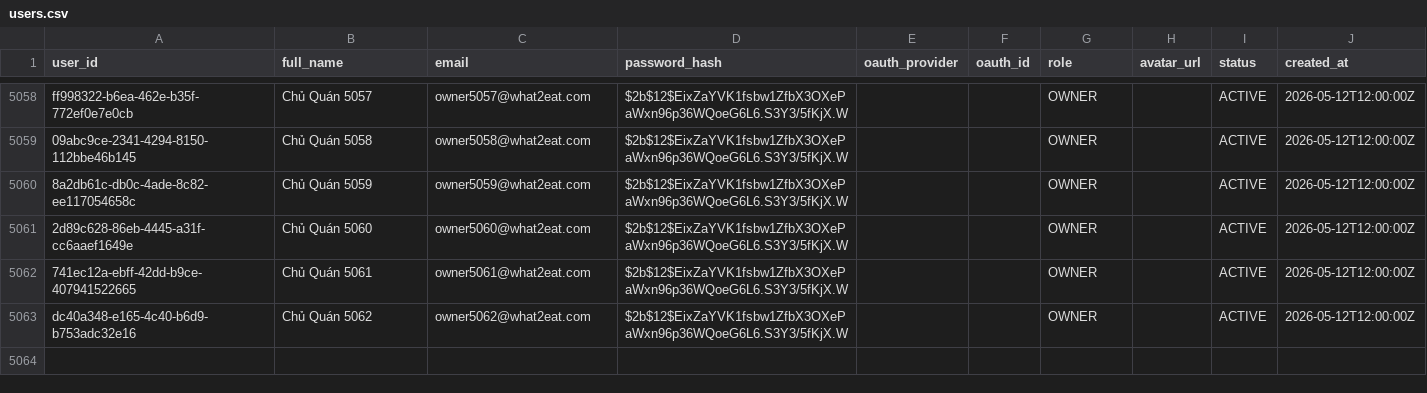
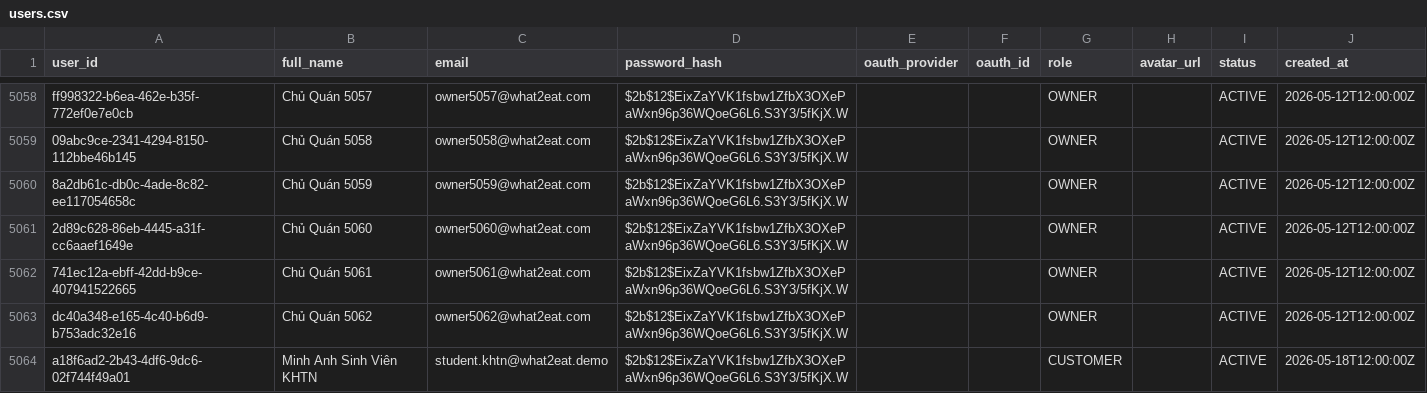
Before and after one commit to trongtz/WHAT2EAT, a CSV file: backend/data/users.csv, drawn as a sheet; only a part is shown, gaps mark what is left out; the diff names each change by its address in the sheet, - before the commit and + after, or states it on an @@ line.

Commit message:
Improve demo AI recommendations

```diff
--- a/backend/data/users.csv
+++ b/backend/data/users.csv
+row 5064: a18f6ad2-2b43-4df6-9dc6-02f744f49a01 | Minh Anh Sinh Viên KHTN | student.khtn@what2eat.demo | $2b$12$EixZaYVK1fsbw1ZfbX3OXePaWxn96p36WQoeG6L6.S3Y3/5fKjX.W |  |  | CUSTOMER |  | ACTIVE | 2026-05-18T12:00:00Z
```
Also changed, not shown: 18 other files.
